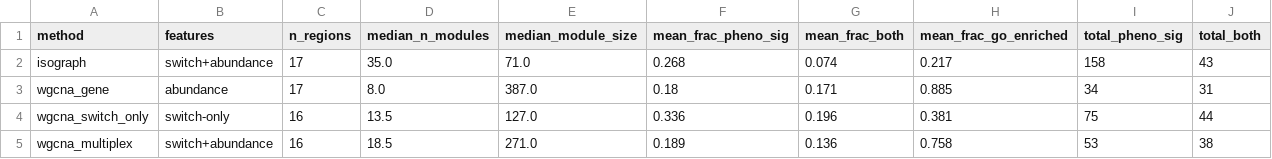
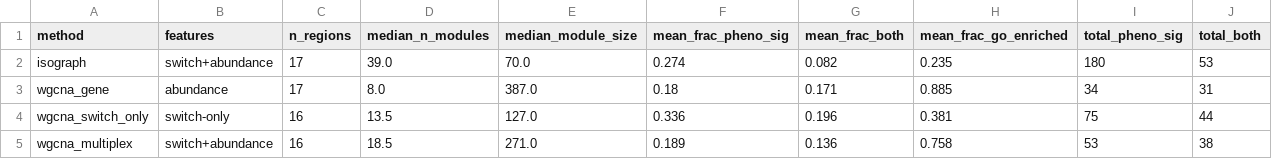
Before and after one commit to heart-gen/isograph-brain-aging-benchmarking, a CSV file: manuscript/_m/supp_tables/tableS1_baseline_pooled.csv, drawn as a sheet.

```diff
--- a/manuscript/_m/supp_tables/tableS1_baseline_pooled.csv
+++ b/manuscript/_m/supp_tables/tableS1_baseline_pooled.csv
@@ -1,3 +1,3 @@
 method,features,n_regions,median_n_modules,median_module_size,mean_frac_pheno_sig,mean_frac_both,mean_frac_go_enriched,total_pheno_sig,total_both
-isograph,switch+abundance,17,35.0,71.0,0.268,0.074,0.217,158,43
+isograph,switch+abundance,17,39.0,70.0,0.274,0.082,0.235,180,53
 wgcna_gene,abundance,17,8.0,387.0,0.18,0.171,0.885,34,31
```
Also changed, not shown: manuscript/_m/main_tables/table2_qtl_specificity_contrast.csv, manuscript/_m/supp_tables/tableS2_baseline_per_region.csv, 57 other files.
